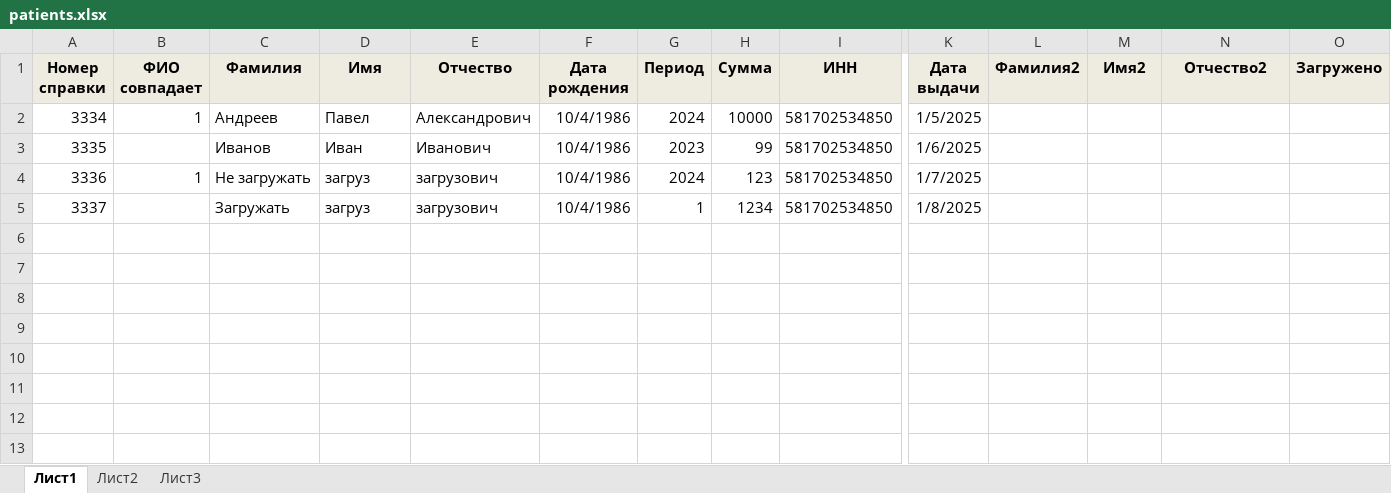
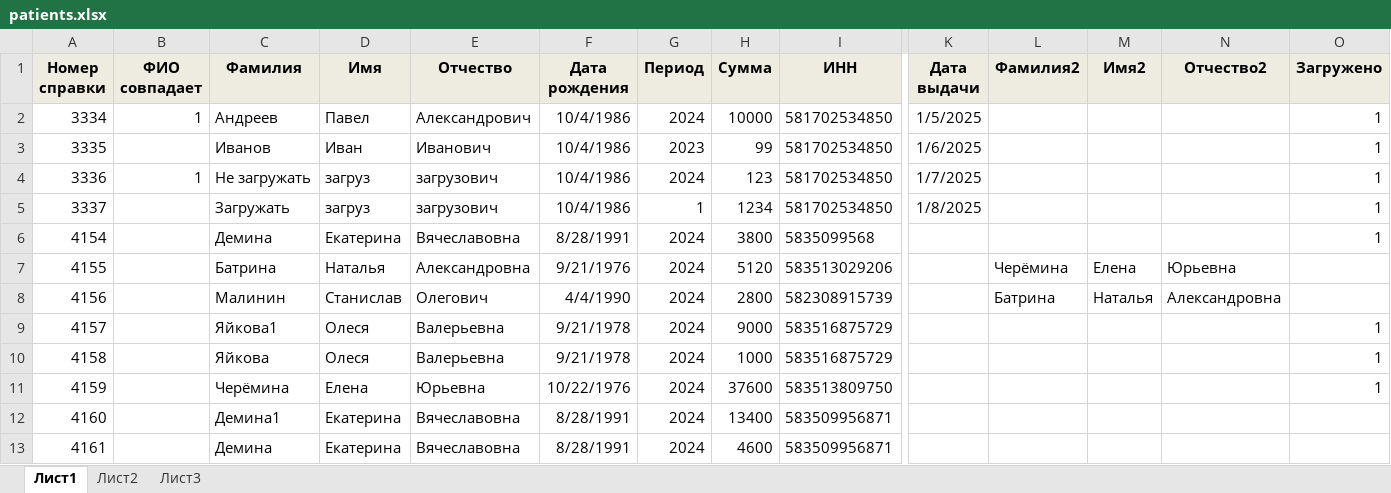
Before and after one commit to CyberPunk58/nalog_pdf, an Excel workbook: patients.xlsx, sheet Лист1, drawn as a sheet; only a part is shown, gaps mark what is left out; values as stored, in another font and other column widths than the file's, no borders; rows hold the shown columns only; the diff names each change by its address in the sheet, - before the commit and + after, or states it on an @@ line.

Commit message:
Изменена логика, теперь на второй лист пишется если заполнено Фамилия2

```diff
--- a/patients.xlsx (sheet Лист1)
+++ b/patients.xlsx (sheet Лист1)
-O2:O5 (Загружено): (empty)
+O2:O5 (Загружено): 1
+row 6: 4154 |  | Демина | Екатерина | Вячеславовна | 8/28/1991 | 2024 | 3800 | 5835099568 |  |  |  |  | 1
+row 7: 4155 |  | Батрина | Наталья | Александровна | 9/21/1976 | 2024 | 5120 | 583513029206 |  | Черёмина | Елена | Юрьевна
+row 8: 4156 |  | Малинин | Станислав | Олегович | 4/4/1990 | 2024 | 2800 | 582308915739 |  | Батрина | Наталья | Александровна
+row 9: 4157 |  | Яйкова1 | Олеся | Валерьевна | 9/21/1978 | 2024 | 9000 | 583516875729 |  |  |  |  | 1
+row 10: 4158 |  | Яйкова | Олеся | Валерьевна | 9/21/1978 | 2024 | 1000 | 583516875729 |  |  |  |  | 1
+row 11: 4159 |  | Черёмина | Елена | Юрьевна | 10/22/1976 | 2024 | 37600 | 583513809750 |  |  |  |  | 1
+row 12: 4160 |  | Демина1 | Екатерина | Вячеславовна | 8/28/1991 | 2024 | 13400 | 583509956871
+row 13: 4161 |  | Демина | Екатерина | Вячеславовна | 8/28/1991 | 2024 | 4600 | 583509956871
```
Also changed, not shown: 2 other files.
